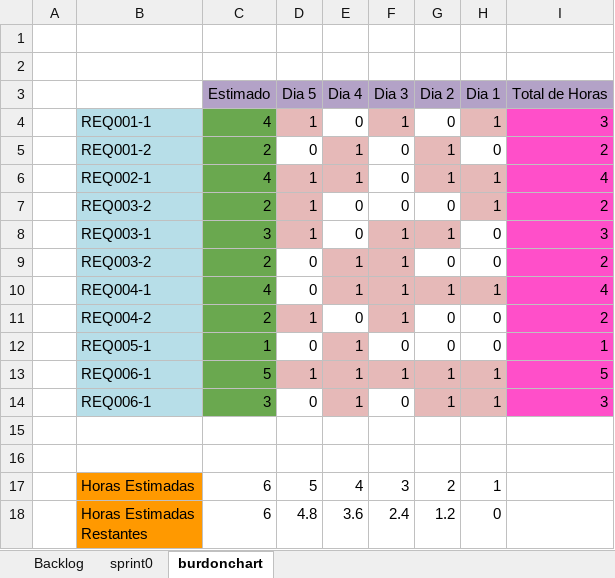
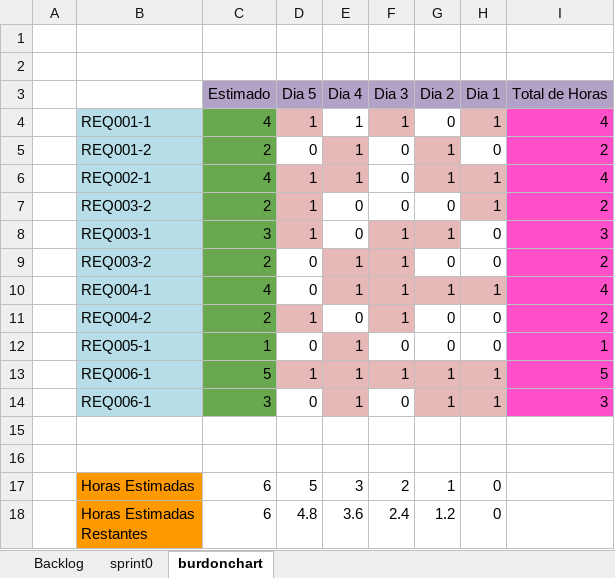
Before and after one commit to PaolaSangucho/PaolaSangucho_9899_4G_MDWS, an Excel workbook: PREGAME/2.PRIMERA ITERACION/G4_Backlog_V1.2.xlsx, sheet burdonchart, drawn as a sheet; values as stored, in another font and other column widths than the file's, no borders; charts and pictures and table styles not drawn; removed rows and columns are numbered as before the commit, all else as after; the diff names each change by its address in the sheet, - before the commit and + after, or states it on an @@ line.

```diff
--- a/PREGAME/2.PRIMERA ITERACION/G4_Backlog_V1.2.xlsx (sheet burdonchart)
+++ b/PREGAME/2.PRIMERA ITERACION/G4_Backlog_V1.2.xlsx (sheet burdonchart)
-E4 (Dia 4): 0
+E4 (Dia 4): 1
-I4 (Total de Horas): 3
+I4 (Total de Horas): 4
-row 17:  | Horas Estimadas | 6 | 5 | 4 | 3 | 2 | 1
+row 17:  | Horas Estimadas | 6 | 5 | 3 | 2 | 1 | 0
```
Also changed, not shown: sheet sprint0, sheet Backlog, charts or pictures, PREGAME/2.PRIMERA ITERACION/G4_Backlog_V1.0.xlsx.
